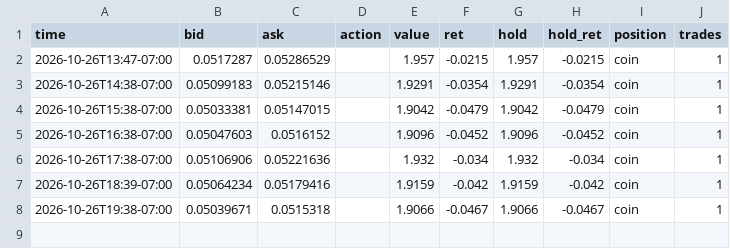
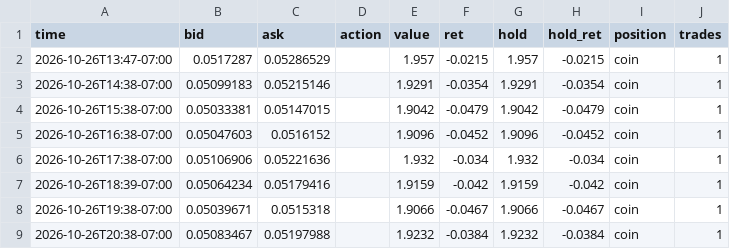
Before and after one commit to ashleyymcquestion/claude-trade, a CSV file: data/swingpaper/CHIP-trail.csv, drawn as a sheet; the diff names each change by its address in the sheet, - before the commit and + after, or states it on an @@ line.

```diff
--- a/data/swingpaper/CHIP-trail.csv
+++ b/data/swingpaper/CHIP-trail.csv
+row 9: 2026-10-26T20:38-07:00 | 0.05083467 | 0.05197988 |  | 1.9232 | -0.0384 | 1.9232 | -0.0384 | coin | 1
```
Also changed, not shown: data/coinwatch/CHIP.csv, data/coinwatch/USAR.csv, 2 other files.
